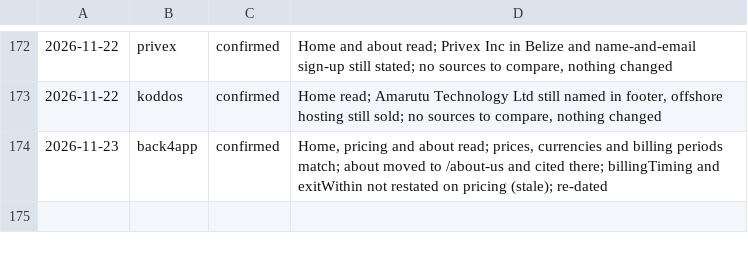
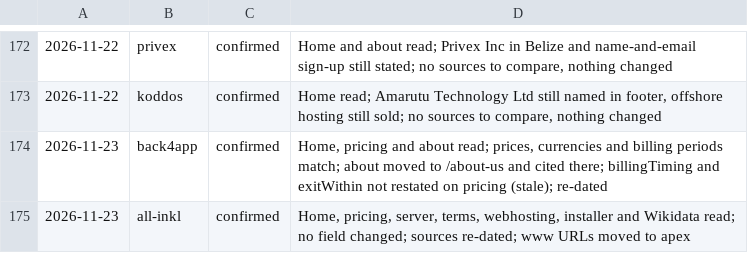
Before and after one commit to fortrabbit/findhost, a TSV file: research/refresh-log.tsv, drawn as a sheet; only a part is shown, gaps mark what is left out.

```diff
--- a/research/refresh-log.tsv
+++ b/research/refresh-log.tsv
@@ -174 +174,2 @@
 2026-11-23	back4app	confirmed	Home, pricing and about read; prices, currencies and billing periods match; about moved to /about-us and cited there; billingTiming and exitWithin not restated on pricing (stale); re-dated
+2026-11-23	all-inkl	confirmed	Home, pricing, server, terms, webhosting, installer and Wikidata read; no field changed; sources re-dated; www URLs moved to apex
```
Also changed, not shown: 1 other file.
